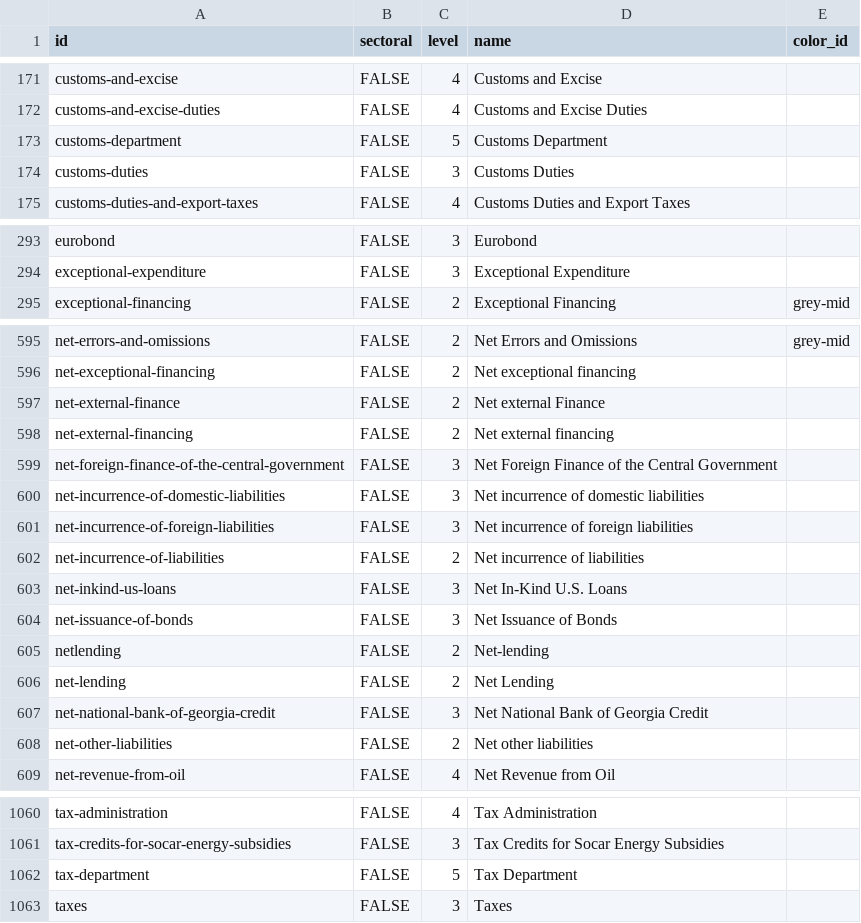
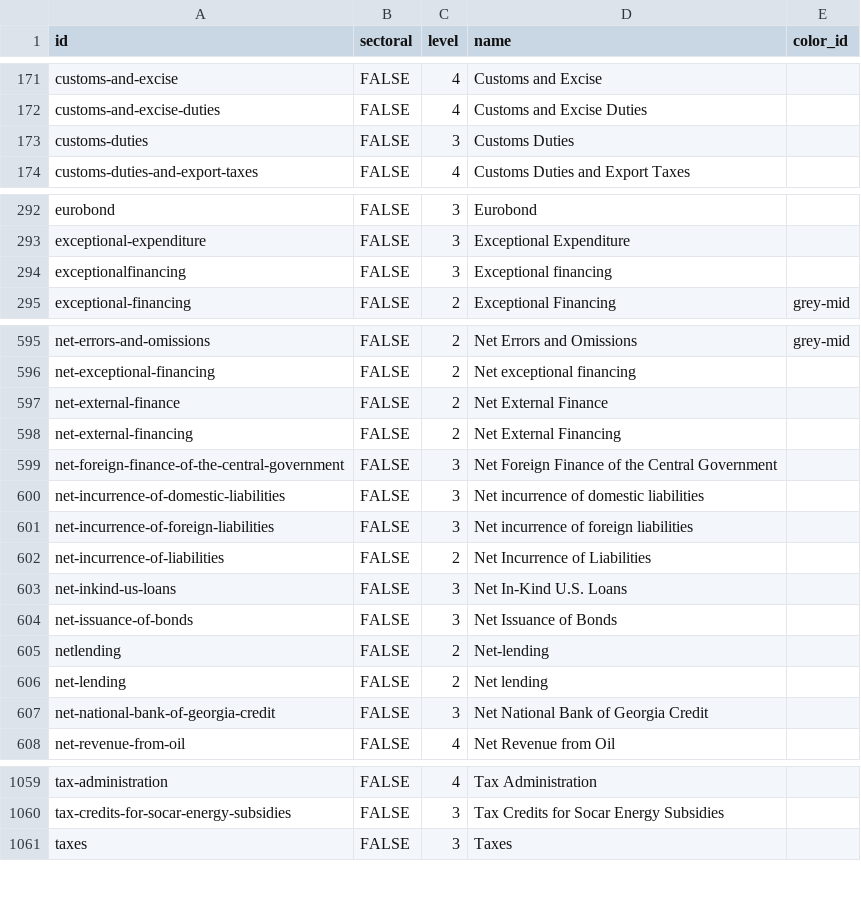
Before and after one commit to devinit/domestic_finance_2018, a CSV file: output/domestic-budget-level.csv, drawn as a sheet; only a part is shown, gaps mark what is left out; the diff covers the shown part only.

```diff
--- a/output/domestic-budget-level.csv
+++ b/output/domestic-budget-level.csv
@@ -172,3 +172,2 @@
 "customs-and-excise-duties","FALSE",4,"Customs and Excise Duties",
-"customs-department","FALSE",5,"Customs Department",
 "customs-duties","FALSE",3,"Customs Duties",
@@ -294,2 +293,3 @@
 "exceptional-expenditure","FALSE",3,"Exceptional Expenditure",
+"exceptionalfinancing","FALSE",3,"Exceptional financing",
 "exceptional-financing","FALSE",2,"Exceptional Financing","grey-mid"
@@ -596,4 +596,4 @@
 "net-exceptional-financing","FALSE",2,"Net exceptional financing",
-"net-external-finance","FALSE",2,"Net external Finance",
-"net-external-financing","FALSE",2,"Net external financing",
+"net-external-finance","FALSE",2,"Net External Finance",
+"net-external-financing","FALSE",2,"Net External Financing",
 "net-foreign-finance-of-the-central-government","FALSE",3,"Net Foreign Finance of the Central Government",
@@ -601,3 +601,3 @@
 "net-incurrence-of-foreign-liabilities","FALSE",3,"Net incurrence of foreign liabilities",
-"net-incurrence-of-liabilities","FALSE",2,"Net incurrence of liabilities",
+"net-incurrence-of-liabilities","FALSE",2,"Net Incurrence of Liabilities",
 "net-inkind-us-loans","FALSE",3,"Net In-Kind U.S. Loans",
@@ -605,5 +605,4 @@
 "netlending","FALSE",2,"Net-lending",
-"net-lending","FALSE",2,"Net Lending",
+"net-lending","FALSE",2,"Net lending",
 "net-national-bank-of-georgia-credit","FALSE",3,"Net National Bank of Georgia Credit",
-"net-other-liabilities","FALSE",2,"Net other liabilities",
 "net-revenue-from-oil","FALSE",4,"Net Revenue from Oil",
@@ -1061,3 +1060,2 @@
 "tax-credits-for-socar-energy-subsidies","FALSE",3,"Tax Credits for Socar Energy Subsidies",
-"tax-department","FALSE",5,"Tax Department",
 "taxes","FALSE",3,"Taxes",
```
Also changed, not shown: 47 edited cells elsewhere in this file, 5 other files.
